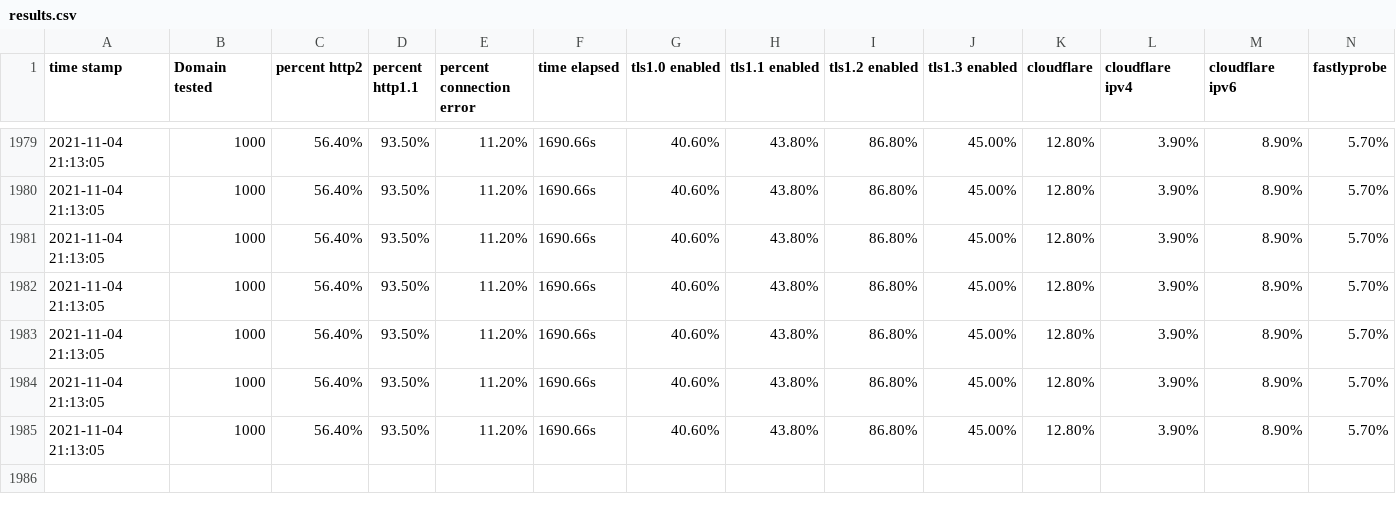
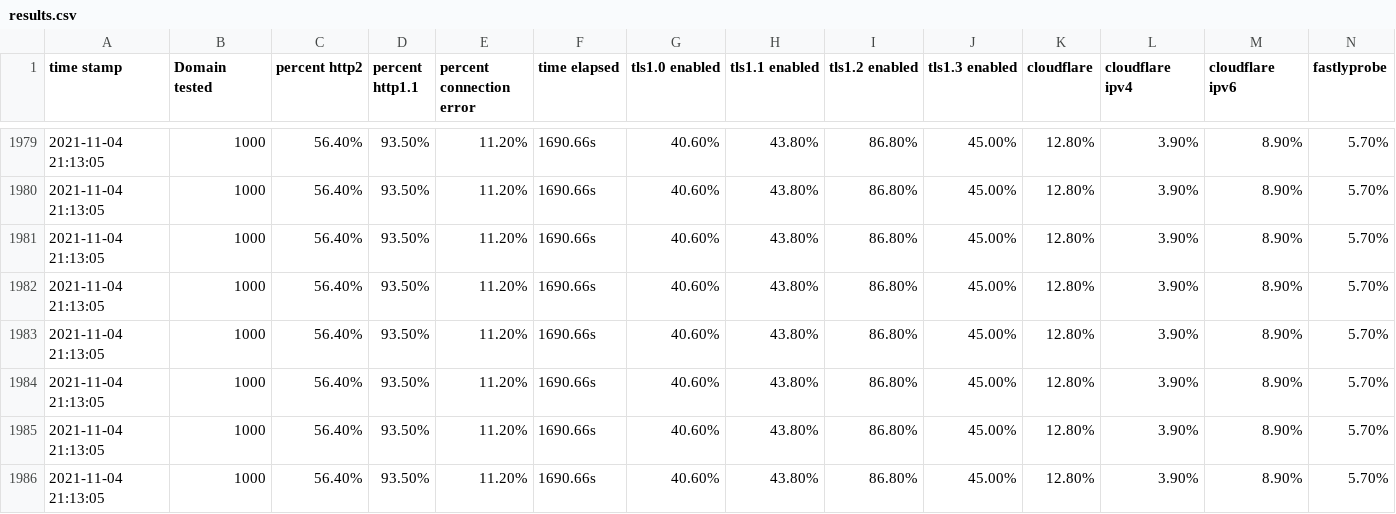
Before and after one commit to derekargueta/irm-data, a CSV file: results.csv, drawn as a sheet; only a part is shown, gaps mark what is left out; rows hold the shown columns only; the diff names each change by its address in the sheet, - before the commit and + after, or states it on an @@ line.

Commit message:
2021-11-04 21:33:32

```diff
--- a/results.csv
+++ b/results.csv
+row 1986: 2021-11-04 21:13:05 | 1000 | 56.40% | 93.50% | 11.20% | 1690.66s | 40.60% | 43.80% | 86.80% | 45.00% | 12.80% | 3.90% | 8.90% | 5.70%
```
